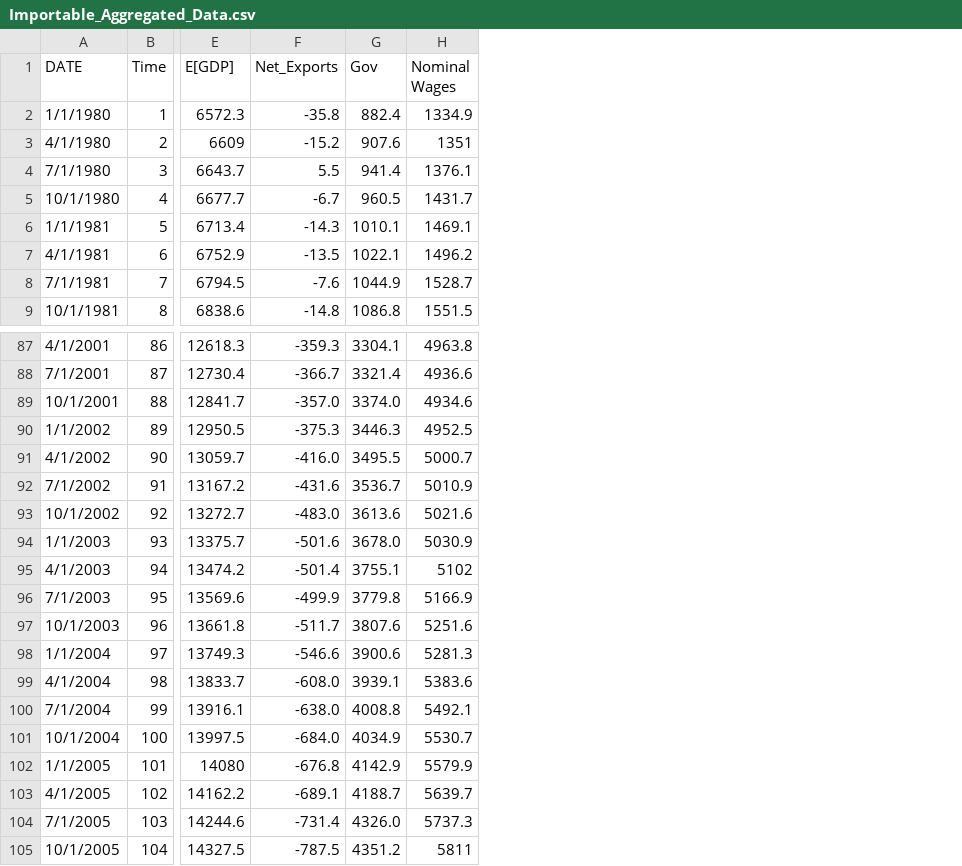
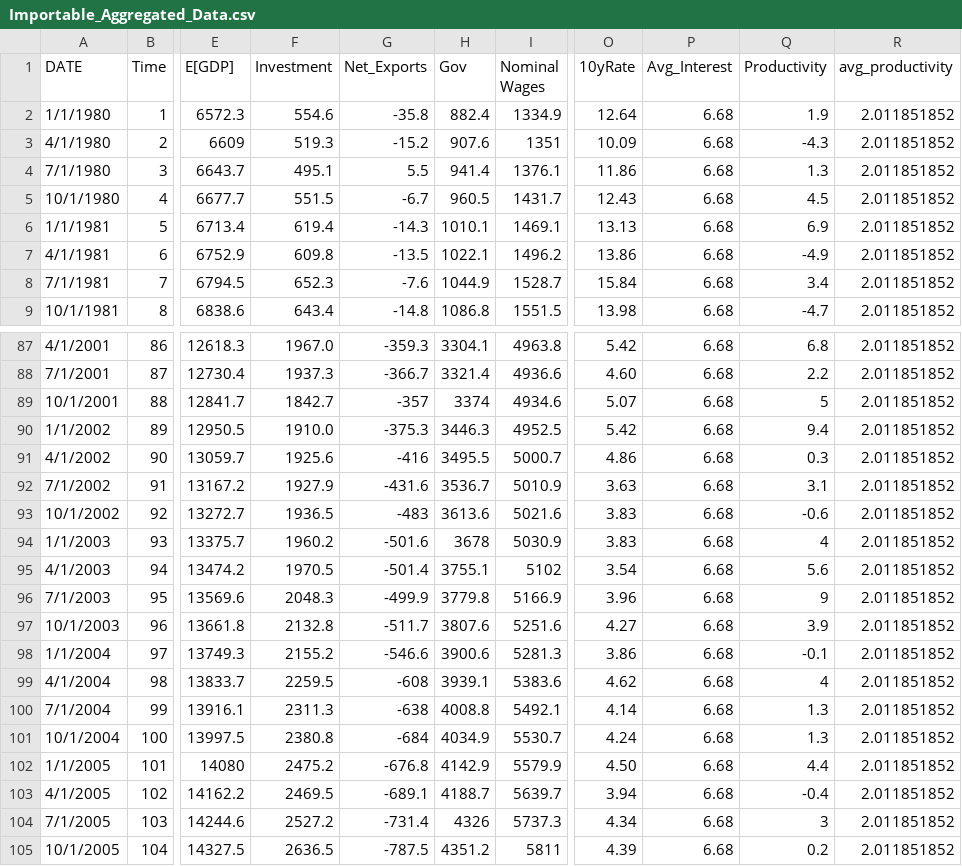
Before and after one commit to AlephNotation/Financial_Cycle_Analysis, a CSV file: Processing_and_Analysis/Importable_Data/Importable_Aggregated_Data.csv, drawn as a sheet; only a part is shown, gaps mark what is left out; addresses are those after the commit; the diff covers the shown part only; the diff names each change by its address in the sheet, - before the commit and + after, or states it on an @@ line.

```diff
--- a/Processing_and_Analysis/Importable_Data/Importable_Aggregated_Data.csv
+++ b/Processing_and_Analysis/Importable_Data/Importable_Aggregated_Data.csv
+column F (Investment), rows 2-9: 554.6 | 519.3 | 495.1 | 551.5 | 619.4 | 609.8 | 652.3 | 643.4; rows 87-105: 1967.0 | 1937.3 | 1842.7 | 1910.0 | 1925.6 | 1927.9 | 1936.5 | 1960.2 | 1970.5 | 2048.3 | 2132.8 | 2155.2 | 2259.5 | 2311.3 | 2380.8 | 2475.2 | 2469.5 | 2527.2 | 2636.5
+column O (10yRate), rows 2-9: 12.64 | 10.09 | 11.86 | 12.43 | 13.13 | 13.86 | 15.84 | 13.98; rows 87-105: 5.42 | 4.60 | 5.07 | 5.42 | 4.86 | 3.63 | 3.83 | 3.83 | 3.54 | 3.96 | 4.27 | 3.86 | 4.62 | 4.14 | 4.24 | 4.50 | 3.94 | 4.34 | 4.39
+column P (Avg_Interest), rows 2-9: all 6.68; rows 87-105: all 6.68
+column Q (Productivity), rows 2-9: 1.9 | -4.3 | 1.3 | 4.5 | 6.9 | -4.9 | 3.4 | -4.7; rows 87-105: 6.8 | 2.2 | 5 | 9.4 | 0.3 | 3.1 | -0.6 | 4 | 5.6 | 9 | 3.9 | -0.1 | 4 | 1.3 | 1.3 | 4.4 | -0.4 | 3 | 0.2
+column R (avg_productivity), rows 2-9: all 2.011851852; rows 87-105: all 2.011851852
-G89 (Net_Exports): -357.0
+G89 (Net_Exports): -357
-H89 (Gov): 3374.0
+H89 (Gov): 3374
-G91 (Net_Exports): -416.0
+G91 (Net_Exports): -416
-G93 (Net_Exports): -483.0
+G93 (Net_Exports): -483
-H94 (Gov): 3678.0
+H94 (Gov): 3678
-G99 (Net_Exports): -608.0
+G99 (Net_Exports): -608
-G100 (Net_Exports): -638.0
+G100 (Net_Exports): -638
-G101 (Net_Exports): -684.0
+G101 (Net_Exports): -684
-H104 (Gov): 4326.0
+H104 (Gov): 4326
```
Also changed, not shown: 22 edited cells elsewhere in this file, 11 other files.
